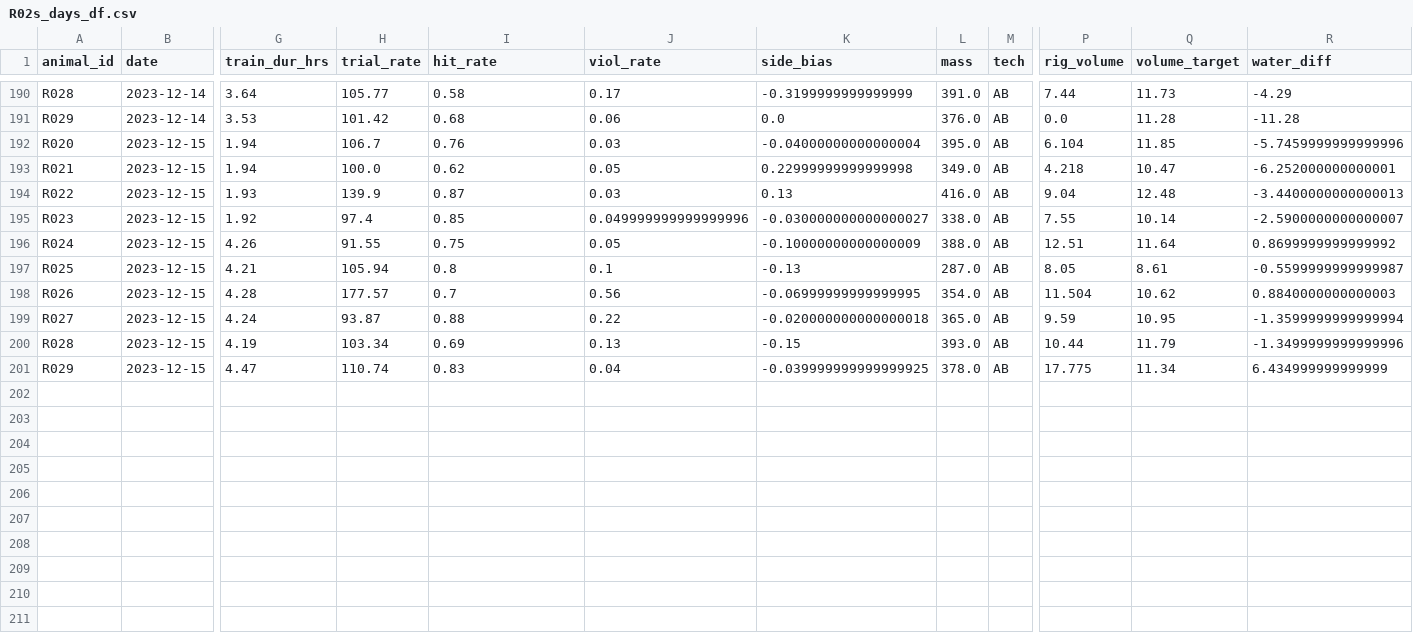
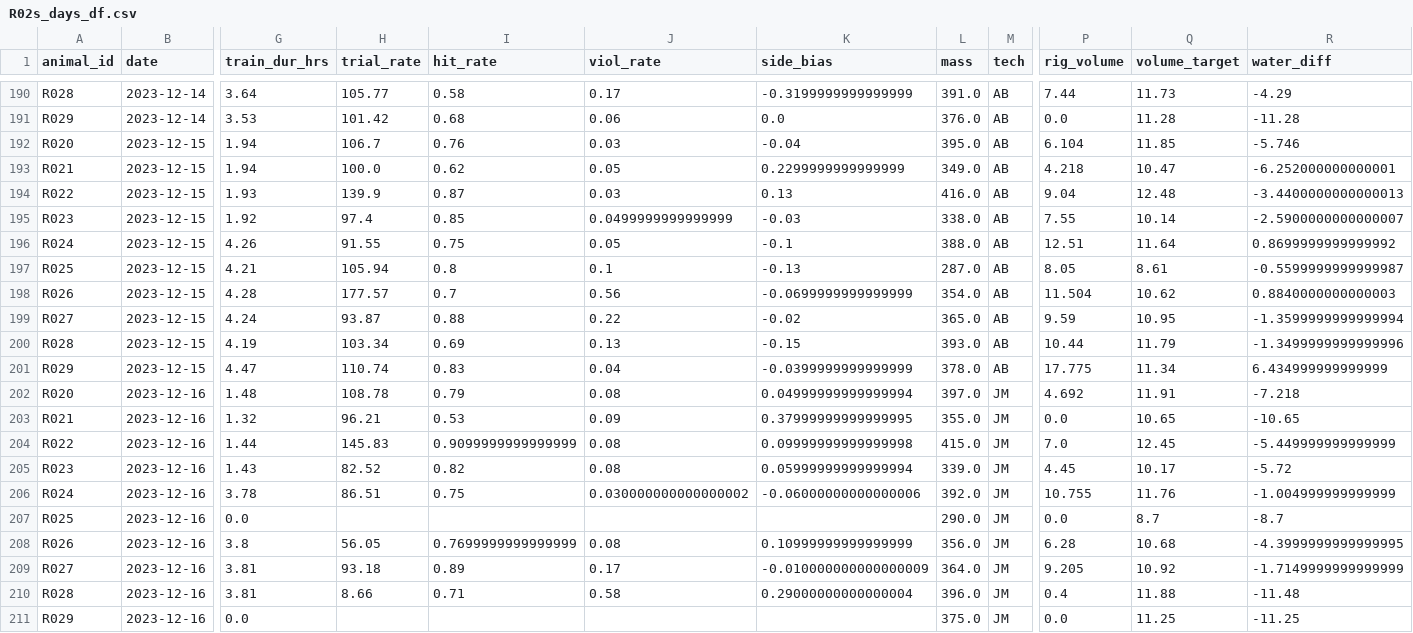
Before and after one commit to Brody-Lab/jbreda_animal_training, a CSV file: data/days_dfs/R02s_days_df.csv, drawn as a sheet; only a part is shown, gaps mark what is left out; rows hold the shown columns only; the diff names each change by its address in the sheet, - before the commit and + after, or states it on an @@ line.

```diff
--- a/data/days_dfs/R02s_days_df.csv
+++ b/data/days_dfs/R02s_days_df.csv
-K192 (side_bias): -0.04000000000000004
+K192 (side_bias): -0.04
-R192 (water_diff): -5.7459999999999996
+R192 (water_diff): -5.746
-K193 (side_bias): 0.22999999999999998
+K193 (side_bias): 0.2299999999999999
-J195 (viol_rate): 0.049999999999999996
+J195 (viol_rate): 0.0499999999999999
-K195 (side_bias): -0.030000000000000027
+K195 (side_bias): -0.03
-K196 (side_bias): -0.10000000000000009
+K196 (side_bias): -0.1
-K198 (side_bias): -0.06999999999999995
+K198 (side_bias): -0.0699999999999999
-K199 (side_bias): -0.020000000000000018
+K199 (side_bias): -0.02
-K201 (side_bias): -0.039999999999999925
+K201 (side_bias): -0.0399999999999999
+row 202: R020 | 2023-12-16 | 1.48 | 108.78 | 0.79 | 0.08 | 0.04999999999999994 | 397.0 | JM | 4.692 | 11.91 | -7.218
+row 203: R021 | 2023-12-16 | 1.32 | 96.21 | 0.53 | 0.09 | 0.37999999999999995 | 355.0 | JM | 0.0 | 10.65 | -10.65
+row 204: R022 | 2023-12-16 | 1.44 | 145.83 | 0.9099999999999999 | 0.08 | 0.09999999999999998 | 415.0 | JM | 7.0 | 12.45 | -5.449999999999999
+row 205: R023 | 2023-12-16 | 1.43 | 82.52 | 0.82 | 0.08 | 0.05999999999999994 | 339.0 | JM | 4.45 | 10.17 | -5.72
+row 206: R024 | 2023-12-16 | 3.78 | 86.51 | 0.75 | 0.030000000000000002 | -0.06000000000000006 | 392.0 | JM | 10.755 | 11.76 | -1.004999999999999
+row 207: R025 | 2023-12-16 | 0.0 |  |  |  |  | 290.0 | JM | 0.0 | 8.7 | -8.7
+row 208: R026 | 2023-12-16 | 3.8 | 56.05 | 0.7699999999999999 | 0.08 | 0.10999999999999999 | 356.0 | JM | 6.28 | 10.68 | -4.3999999999999995
+row 209: R027 | 2023-12-16 | 3.81 | 93.18 | 0.89 | 0.17 | -0.010000000000000009 | 364.0 | JM | 9.205 | 10.92 | -1.7149999999999999
+row 210: R028 | 2023-12-16 | 3.81 | 8.66 | 0.71 | 0.58 | 0.29000000000000004 | 396.0 | JM | 0.4 | 11.88 | -11.48
+row 211: R029 | 2023-12-16 | 0.0 |  |  |  |  | 375.0 | JM | 0.0 | 11.25 | -11.25
```
Also changed, not shown: data/days_dfs/C2s_days_df.csv, data/days_dfs/R012-_days_df.csv, 23 other files.
